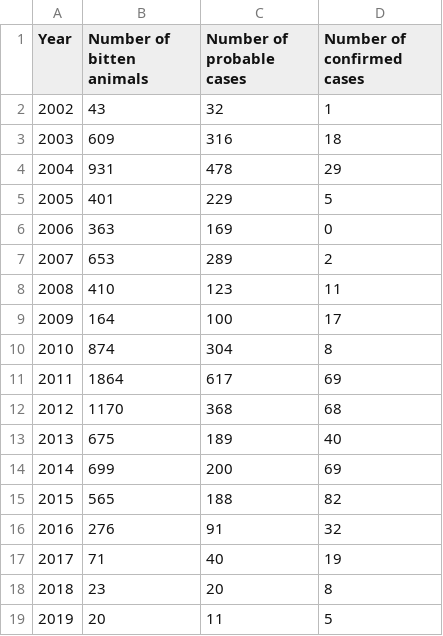
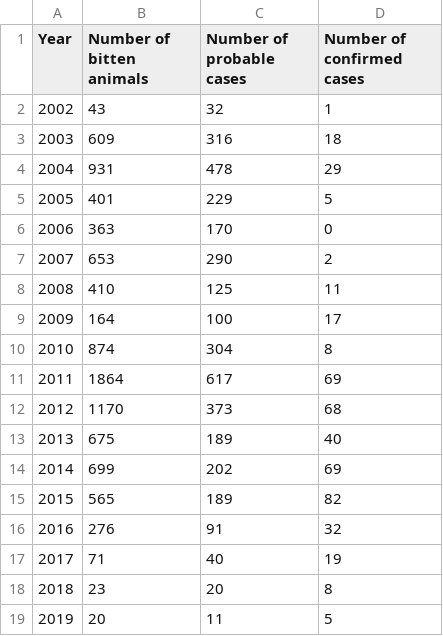
Before and after one commit to RabiesResearch/Serengeti, a CSV file: output/Serengeti_animal_Rabies_Incidence.csv, drawn as a sheet.

```diff
--- a/output/Serengeti_animal_Rabies_Incidence.csv
+++ b/output/Serengeti_animal_Rabies_Incidence.csv
@@ -5,5 +5,5 @@
 "2005",401,229,5
-"2006",363,169,0
-"2007",653,289,2
-"2008",410,123,11
+"2006",363,170,0
+"2007",653,290,2
+"2008",410,125,11
 "2009",164,100,17
@@ -11,6 +11,6 @@
 "2011",1864,617,69
-"2012",1170,368,68
+"2012",1170,373,68
 "2013",675,189,40
-"2014",699,200,69
-"2015",565,188,82
+"2014",699,202,69
+"2015",565,189,82
 "2016",276,91,32
```
Also changed, not shown: output/Serengeti_human_Rabies_Incidence.csv, 26 other files.
